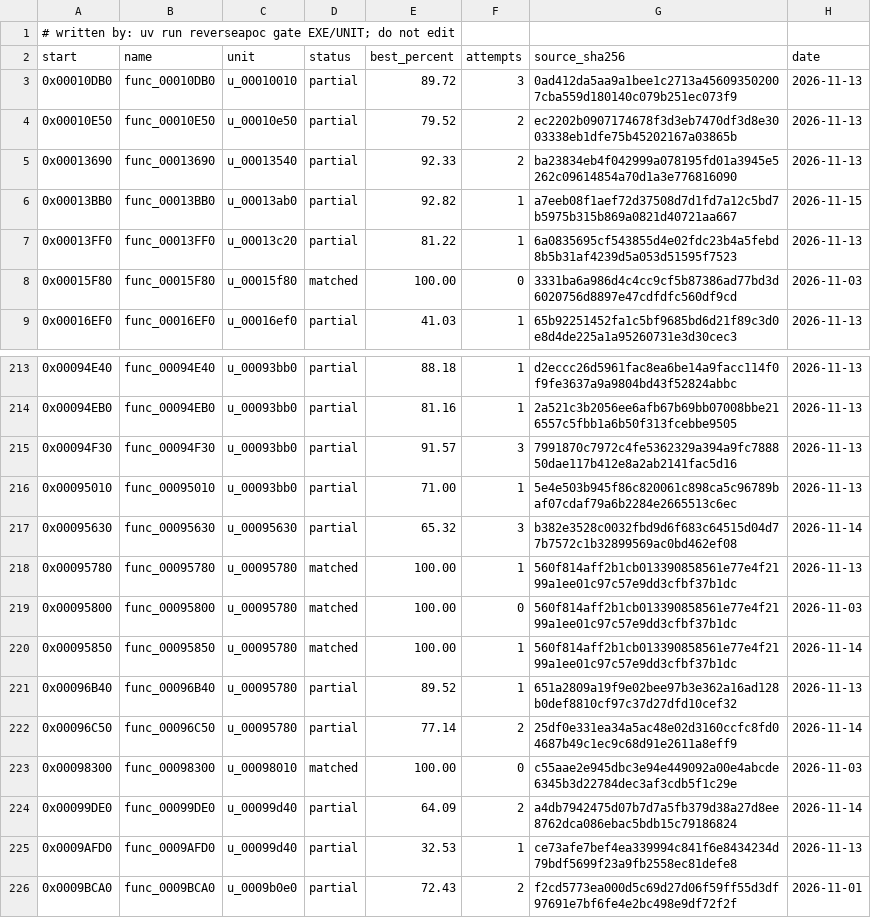
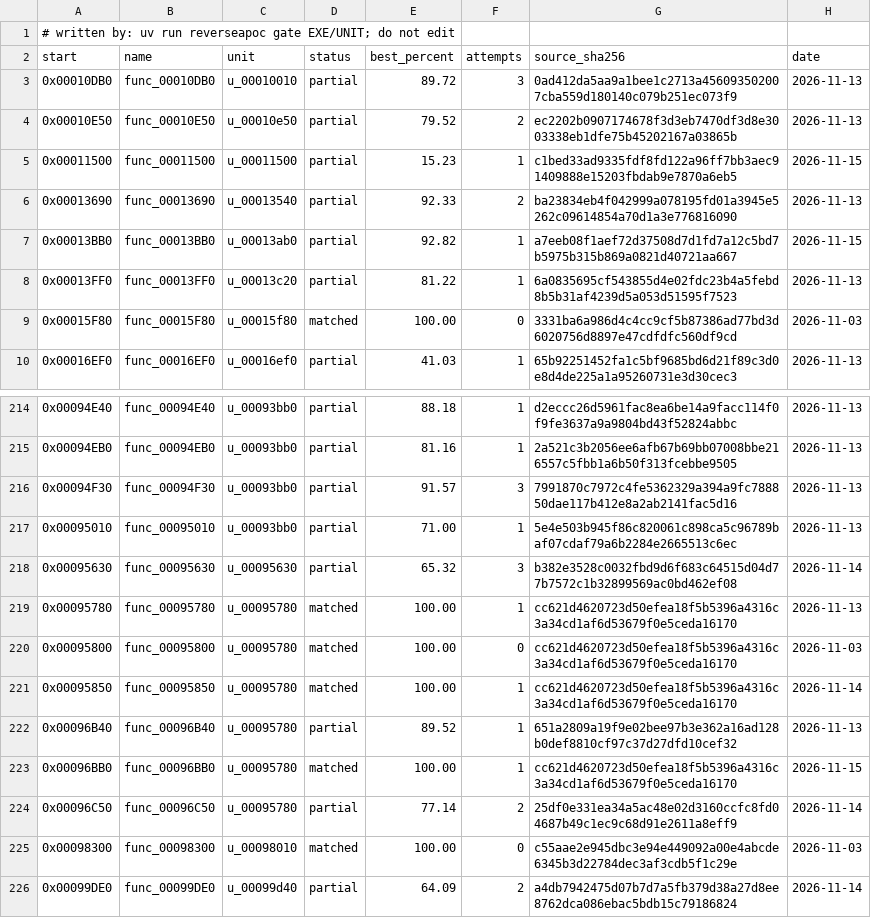
Before and after one commit to ayrtondenner/ReverseApoc, a CSV file: config/tacp/status.csv, drawn as a sheet; only a part is shown, gaps mark what is left out; the shorter side is filled out with more unchanged rows.

```diff
--- a/config/tacp/status.csv
+++ b/config/tacp/status.csv
@@ -4,2 +4,3 @@ start,name,unit,status,best_percent,attempts,source_sha256,date
 0x00010E50,func_00010E50,u_00010e50,partial,79.52,2,ec2202b0907174678f3d3eb7470df3d8e3003338eb1dfe75b45202167a03865b,2026-11-13
+0x00011500,func_00011500,u_00011500,partial,15.23,1,c1bed33ad9335fdf8fd122a96ff7bb3aec91409888e15203fbdab9e7870a6eb5,2026-11-15
 0x00013690,func_00013690,u_00013540,partial,92.33,2,ba23834eb4f042999a078195fd01a3945e5262c09614854a70d1a3e776816090,2026-11-13
@@ -217,6 +218,7 @@ start,name,unit,status,best_percent,attempts,source_sha256,date
 0x00095630,func_00095630,u_00095630,partial,65.32,3,b382e3528c0032fbd9d6f683c64515d04d77b7572c1b32899569ac0bd462ef08,2026-11-14
-0x00095780,func_00095780,u_00095780,matched,100.00,1,560f814aff2b1cb013390858561e77e4f2199a1ee01c97c57e9dd3cfbf37b1dc,2026-11-13
-0x00095800,func_00095800,u_00095780,matched,100.00,0,560f814aff2b1cb013390858561e77e4f2199a1ee01c97c57e9dd3cfbf37b1dc,2026-11-03
-0x00095850,func_00095850,u_00095780,matched,100.00,1,560f814aff2b1cb013390858561e77e4f2199a1ee01c97c57e9dd3cfbf37b1dc,2026-11-14
+0x00095780,func_00095780,u_00095780,matched,100.00,1,cc621d4620723d50efea18f5b5396a4316c3a34cd1af6d53679f0e5ceda16170,2026-11-13
+0x00095800,func_00095800,u_00095780,matched,100.00,0,cc621d4620723d50efea18f5b5396a4316c3a34cd1af6d53679f0e5ceda16170,2026-11-03
+0x00095850,func_00095850,u_00095780,matched,100.00,1,cc621d4620723d50efea18f5b5396a4316c3a34cd1af6d53679f0e5ceda16170,2026-11-14
 0x00096B40,func_00096B40,u_00095780,partial,89.52,1,651a2809a19f9e02bee97b3e362a16ad128b0def8810cf97c37d27dfd10cef32,2026-11-13
+0x00096BB0,func_00096BB0,u_00095780,matched,100.00,1,cc621d4620723d50efea18f5b5396a4316c3a34cd1af6d53679f0e5ceda16170,2026-11-15
 0x00096C50,func_00096C50,u_00095780,partial,77.14,2,25df0e331ea34a5ac48e02d3160ccfc8fd04687b49c1ec9c68d91e2611a8eff9,2026-11-14
```
Also changed, not shown: 3 other files.
